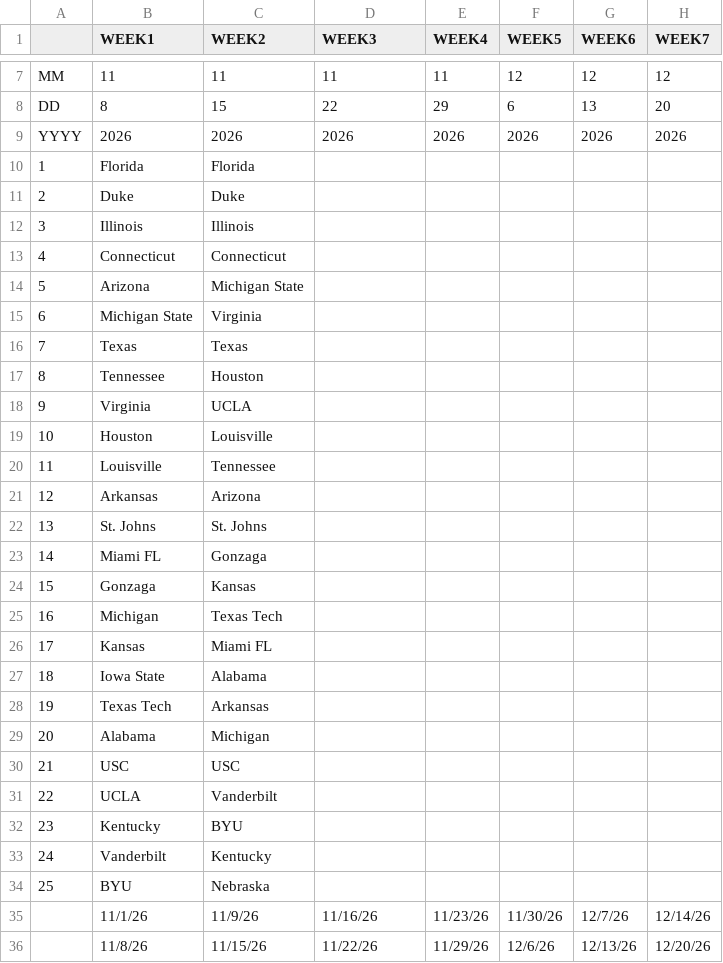
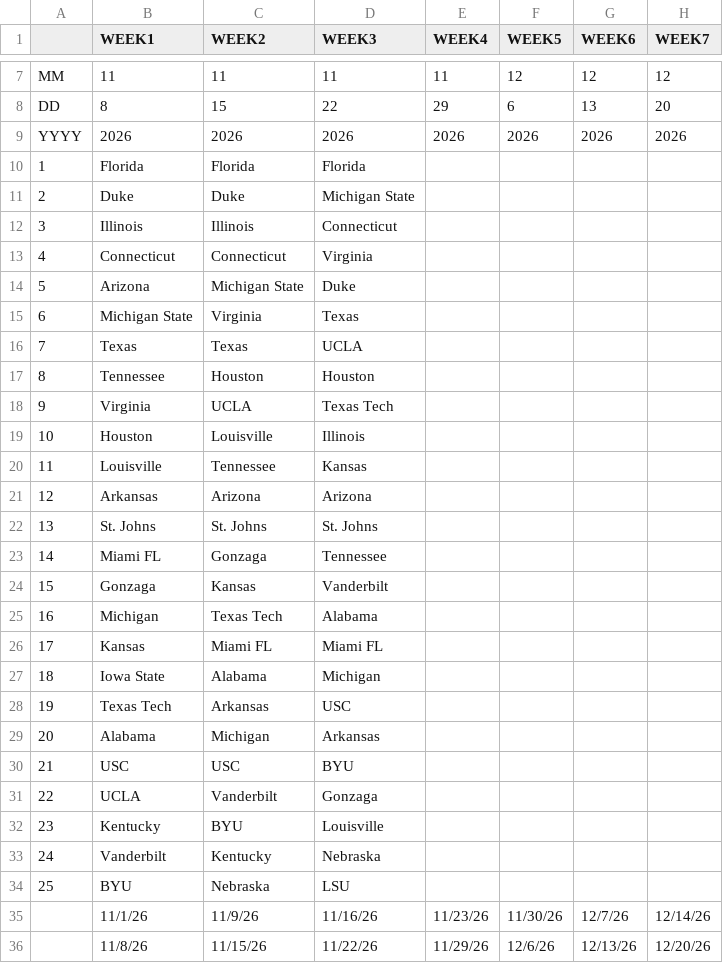
Before and after one commit to brandonfox14/March_Madness_2027, a CSV file: Data/27_March_Madness_Data/AP_Poll-Table 1.csv, drawn as a sheet; only a part is shown, gaps mark what is left out; the diff names each change by its address in the sheet, - before the commit and + after, or states it on an @@ line.

```diff
--- a/Data/27_March_Madness_Data/AP_Poll-Table 1.csv
+++ b/Data/27_March_Madness_Data/AP_Poll-Table 1.csv
-D10 (WEEK3): (empty)
+D10 (WEEK3): Florida
-D11 (WEEK3): (empty)
+D11 (WEEK3): Michigan State
-D12 (WEEK3): (empty)
+D12 (WEEK3): Connecticut
-D13 (WEEK3): (empty)
+D13 (WEEK3): Virginia
-D14 (WEEK3): (empty)
+D14 (WEEK3): Duke
-D15 (WEEK3): (empty)
+D15 (WEEK3): Texas
-D16 (WEEK3): (empty)
+D16 (WEEK3): UCLA
-D17 (WEEK3): (empty)
+D17 (WEEK3): Houston
-D18 (WEEK3): (empty)
+D18 (WEEK3): Texas Tech
-D19 (WEEK3): (empty)
+D19 (WEEK3): Illinois
-D20 (WEEK3): (empty)
+D20 (WEEK3): Kansas
-D21 (WEEK3): (empty)
+D21 (WEEK3): Arizona
-D22 (WEEK3): (empty)
+D22 (WEEK3): St. Johns
-D23 (WEEK3): (empty)
+D23 (WEEK3): Tennessee
-D24 (WEEK3): (empty)
+D24 (WEEK3): Vanderbilt
-D25 (WEEK3): (empty)
+D25 (WEEK3): Alabama
-D26 (WEEK3): (empty)
+D26 (WEEK3): Miami FL
-D27 (WEEK3): (empty)
+D27 (WEEK3): Michigan
-D28 (WEEK3): (empty)
+D28 (WEEK3): USC
-D29 (WEEK3): (empty)
+D29 (WEEK3): Arkansas
-D30 (WEEK3): (empty)
+D30 (WEEK3): BYU
-D31 (WEEK3): (empty)
+D31 (WEEK3): Gonzaga
-D32 (WEEK3): (empty)
+D32 (WEEK3): Louisville
-D33 (WEEK3): (empty)
+D33 (WEEK3): Nebraska
-D34 (WEEK3): (empty)
+D34 (WEEK3): LSU
```
Also changed, not shown: Data/27_March_Madness_Data/Correct_Rate-Table 1.csv, Data/27_March_Madness_Data/D2-Table 1.csv, 13 other files.
